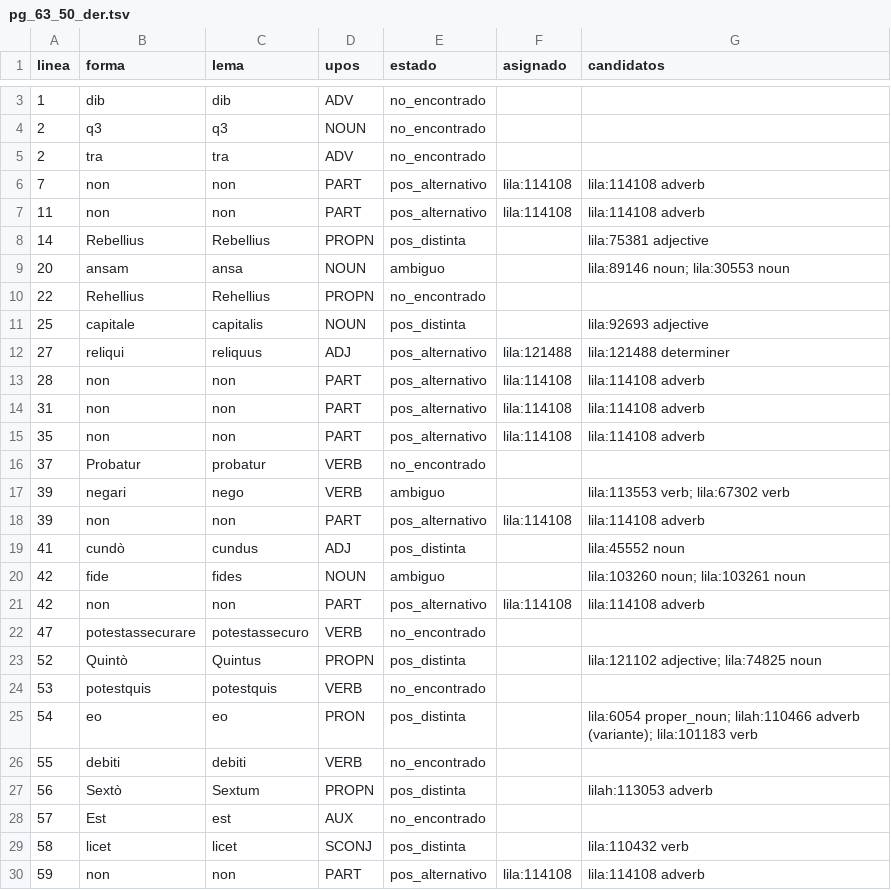
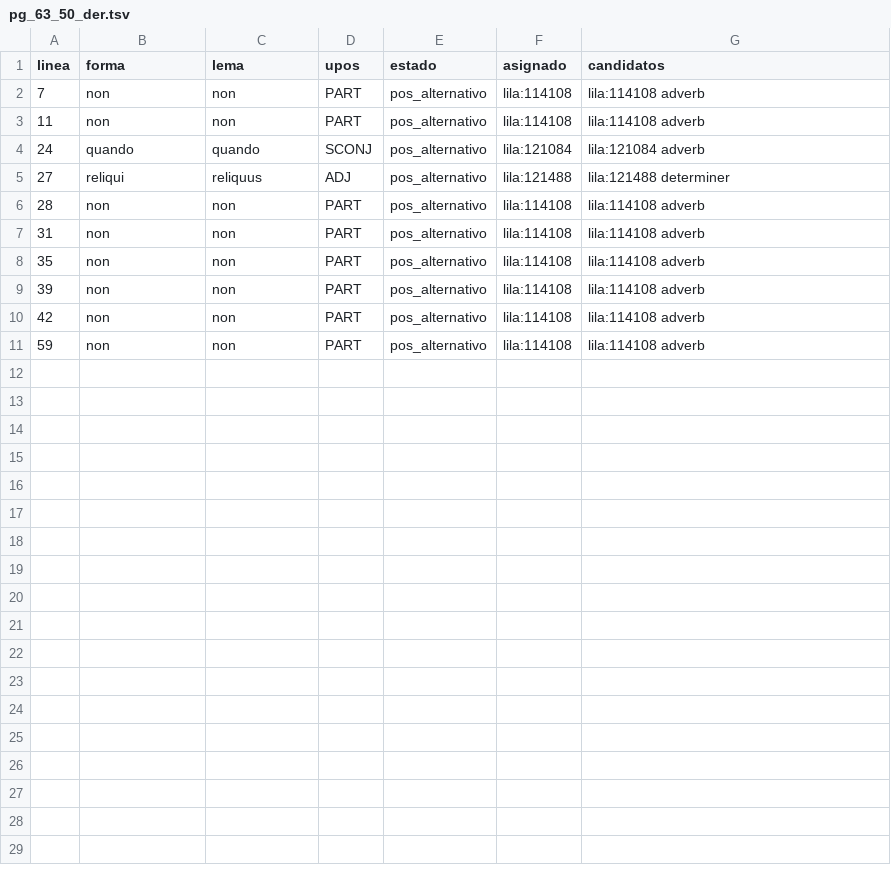
Before and after one commit to afvial/onate, a TSV file: lila/paginas/pg_63_50_der.tsv, drawn as a sheet; only a part is shown, gaps mark what is left out; removed rows and columns are numbered as before the commit, all else as after; the diff covers the shown part only; the diff names each change by its address in the sheet, - before the commit and + after, or states it on an @@ line.

```diff
--- a/lila/paginas/pg_63_50_der.tsv
+++ b/lila/paginas/pg_63_50_der.tsv
-row 3: 1 | dib | dib | ADV | no_encontrado
-row 4: 2 | q3 | q3 | NOUN | no_encontrado
-row 5: 2 | tra | tra | ADV | no_encontrado
-row 8: 14 | Rebellius | Rebellius | PROPN | pos_distinta |  | lila:75381 adjective
-row 9: 20 | ansam | ansa | NOUN | ambiguo |  | lila:89146 noun; lila:30553 noun
-row 10: 22 | Rehellius | Rehellius | PROPN | no_encontrado
-row 11: 25 | capitale | capitalis | NOUN | pos_distinta |  | lila:92693 adjective
+row 4: 24 | quando | quando | SCONJ | pos_alternativo | lila:121084 | lila:121084 adverb
-row 16: 37 | Probatur | probatur | VERB | no_encontrado
-row 17: 39 | negari | nego | VERB | ambiguo |  | lila:113553 verb; lila:67302 verb
-row 19: 41 | cundò | cundus | ADJ | pos_distinta |  | lila:45552 noun
-row 20: 42 | fide | fides | NOUN | ambiguo |  | lila:103260 noun; lila:103261 noun
-row 22: 47 | potestassecurare | potestassecuro | VERB | no_encontrado
-row 23: 52 | Quintò | Quintus | PROPN | pos_distinta |  | lila:121102 adjective; lila:74825 noun
-row 24: 53 | potestquis | potestquis | VERB | no_encontrado
-row 25: 54 | eo | eo | PRON | pos_distinta |  | lila:6054 proper_noun; lilah:110466 adverb (variante); lila:101183 verb
-row 26: 55 | debiti | debiti | VERB | no_encontrado
-row 27: 56 | Sextò | Sextum | PROPN | pos_distinta |  | lilah:113053 adverb
-row 28: 57 | Est | est | AUX | no_encontrado
-row 29: 58 | licet | licet | SCONJ | pos_distinta |  | lila:110432 verb
```
Also changed, not shown: 1 removed row elsewhere in this file, lila/pendientes.tsv, 11 other files.
